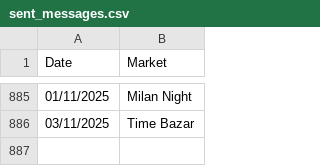
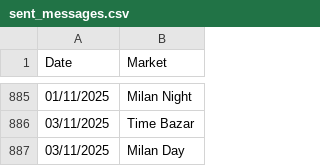
Before and after one commit to Vishalsnw/KalyanX_Telegram, a CSV file: sent_messages.csv, drawn as a sheet; only a part is shown, gaps mark what is left out.

Commit message:
Auto update CSV logs

```diff
--- a/sent_messages.csv
+++ b/sent_messages.csv
@@ -886 +886,2 @@ Date,Market
 03/11/2025,Time Bazar
+03/11/2025,Milan Day
```
